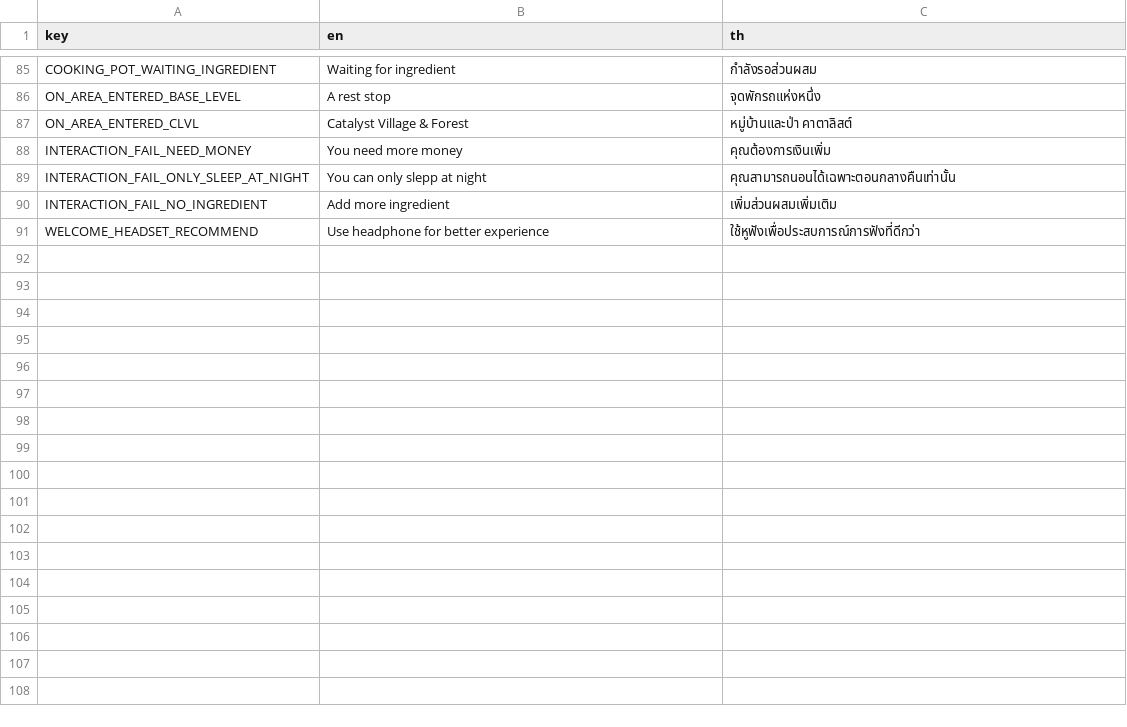
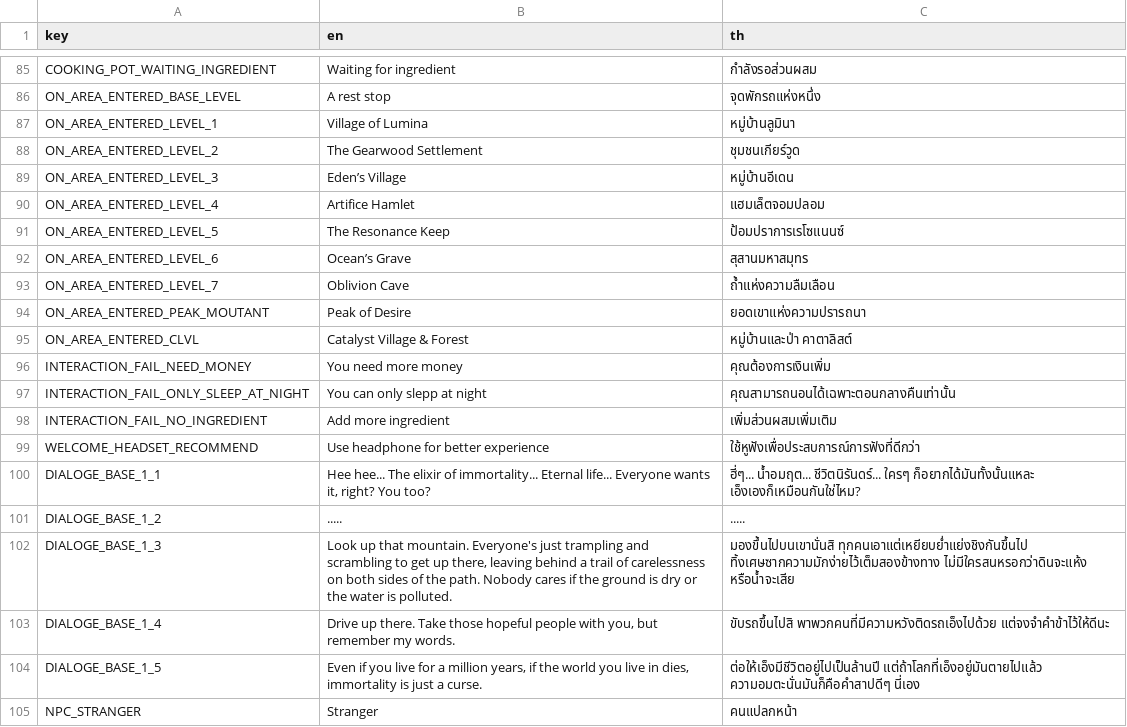
Before and after one commit to FujaTyping/Tafiya-Tare, a CSV file: I18N/i18n.csv, drawn as a sheet; only a part is shown, gaps mark what is left out.

```diff
--- a/I18N/i18n.csv
+++ b/I18N/i18n.csv
@@ -86,2 +86,10 @@ COOKING_POT_WAITING_INGREDIENT,Waiting for ingredient,กำลังรอส
 ON_AREA_ENTERED_BASE_LEVEL,A rest stop,จุดพักรถแห่งหนึ่ง
+ON_AREA_ENTERED_LEVEL_1,Village of Lumina,หมู่บ้านลูมินา
+ON_AREA_ENTERED_LEVEL_2,The Gearwood Settlement,ชุมชนเกียร์วูด
+ON_AREA_ENTERED_LEVEL_3,Eden’s Village,หมู่บ้านอีเดน
+ON_AREA_ENTERED_LEVEL_4,Artifice Hamlet,แฮมเล็ตจอมปลอม
+ON_AREA_ENTERED_LEVEL_5,The Resonance Keep,ป้อมปราการเรโซแนนซ์
+ON_AREA_ENTERED_LEVEL_6,Ocean’s Grave,สุสานมหาสมุทร
+ON_AREA_ENTERED_LEVEL_7,Oblivion Cave,ถ้ำแห่งความลืมเลือน
+ON_AREA_ENTERED_PEAK_MOUTANT,Peak of Desire,ยอดเขาแห่งความปรารถนา
 ON_AREA_ENTERED_CLVL,Catalyst Village & Forest,หมู่บ้านและป่า คาตาลิสต์
@@ -91 +99,7 @@ INTERACTION_FAIL_NO_INGREDIENT,Add more ingredient,เพิ่มส่วน
 WELCOME_HEADSET_RECOMMEND,Use headphone for better experience,ใช้หูฟังเพื่อประสบการณ์การฟังที่ดีกว่า
+DIALOGE_BASE_1_1,"Hee hee... The elixir of immortality... Eternal life... Everyone wants it, right? You too?",ฮี่ๆ... น้ำอมฤต... ชีวิตนิรันดร์... ใครๆ ก็อยากได้มันทั้งนั้นแหละ เอ็งเองก็เหมือนกันใช่ไหม?
+DIALOGE_BASE_1_2,.....,.....
+DIALOGE_BASE_1_3,"Look up that mountain. Everyone's just trampling and scrambling to get up there, leaving behind a trail of carelessness on both sides of the path. Nobody cares if the ground is dry or the water is polluted.",มองขึ้นไปบนเขานั่นสิ ทุกคนเอาแต่เหยียบย่ำแย่งชิงกันขึ้นไป ทิ้งเศษซากความมักง่ายไว้เต็มสองข้างทาง ไม่มีใครสนหรอกว่าดินจะแห้ง หรือน้ำจะเสีย
+DIALOGE_BASE_1_4,"Drive up there. Take those hopeful people with you, but remember my words.",ขับรถขึ้นไปสิ พาพวกคนที่มีความหวังติดรถเอ็งไปด้วย แต่จงจำคำข้าไว้ให้ดีนะ
+DIALOGE_BASE_1_5,"Even if you live for a million years, if the world you live in dies, immortality is just a curse.",ต่อให้เอ็งมีชีวิตอยู่ไปเป็นล้านปี แต่ถ้าโลกที่เอ็งอยู่มันตายไปแล้ว ความอมตะนั่นมันก็คือคำสาปดีๆ นี่เอง
+NPC_STRANGER,Stranger,คนแปลกหน้า
```
Also changed, not shown: 17 other files.
